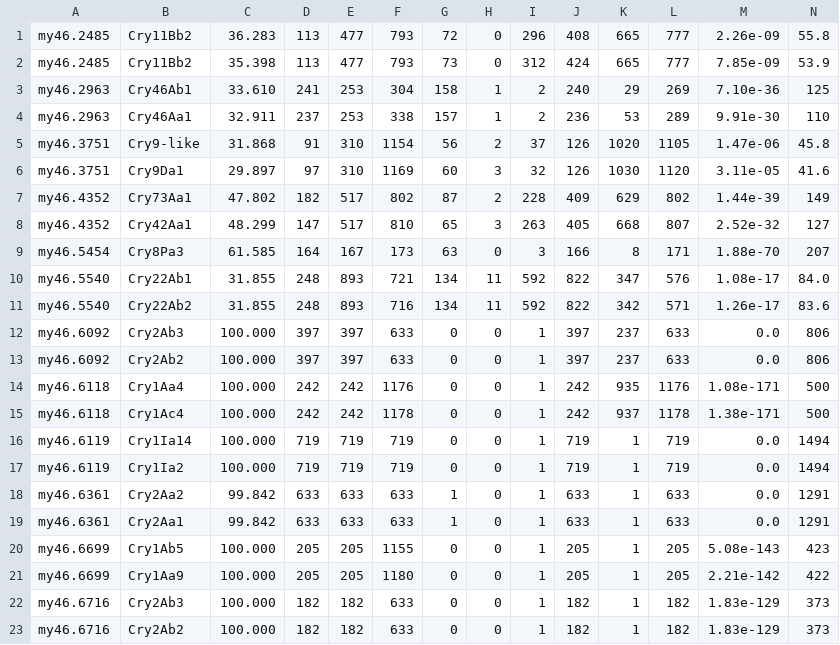
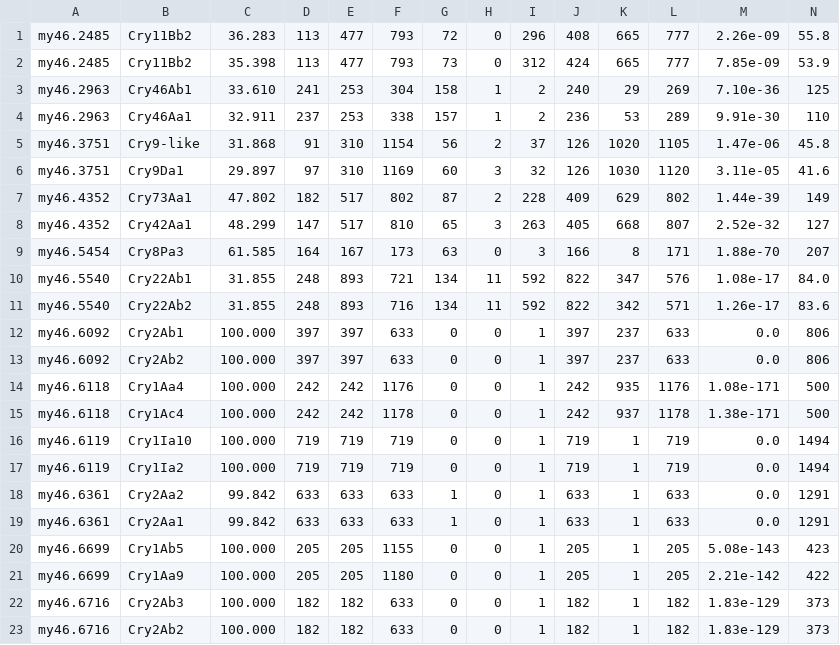
Before and after one commit to GunsalusPiano/bt_analysis, a TSV file: data/patric/my46/PATRIC_genome_feature.blastp.tsv, drawn as a sheet.

```diff
--- a/data/patric/my46/PATRIC_genome_feature.blastp.tsv
+++ b/data/patric/my46/PATRIC_genome_feature.blastp.tsv
@@ -11,3 +11,3 @@ my46.5540	Cry22Ab1	31.855	248	893	721	134	11	592	822	347	576	1.08e-17	84.0
 my46.5540	Cry22Ab2	31.855	248	893	716	134	11	592	822	342	571	1.26e-17	83.6
-my46.6092	Cry2Ab3	100.000	397	397	633	0	0	1	397	237	633	0.0	806
+my46.6092	Cry2Ab1	100.000	397	397	633	0	0	1	397	237	633	0.0	806
 my46.6092	Cry2Ab2	100.000	397	397	633	0	0	1	397	237	633	0.0	806
@@ -15,3 +15,3 @@ my46.6118	Cry1Aa4	100.000	242	242	1176	0	0	1	242	935	1176	1.08e-171	500
 my46.6118	Cry1Ac4	100.000	242	242	1178	0	0	1	242	937	1178	1.38e-171	500
-my46.6119	Cry1Ia14	100.000	719	719	719	0	0	1	719	1	719	0.0	1494
+my46.6119	Cry1Ia10	100.000	719	719	719	0	0	1	719	1	719	0.0	1494
 my46.6119	Cry1Ia2	100.000	719	719	719	0	0	1	719	1	719	0.0	1494
```
Also changed, not shown: data/patric/mb11/PATRIC_genome_feature.blastp.tsv, data/patric/s1/PATRIC_genome_feature.blastp.tsv, 19 other files.
